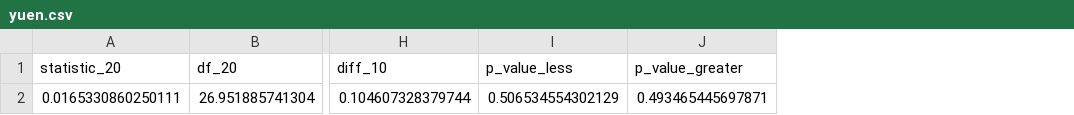
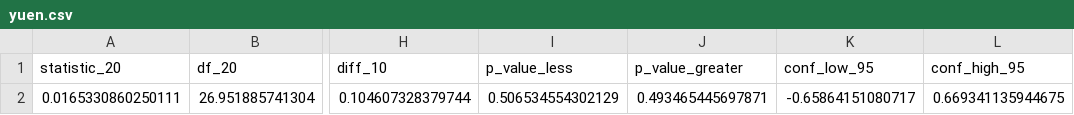
Before and after one commit to sipemu/anofox-statistics-rs, a CSV file: R/data/yuen.csv, drawn as a sheet; only a part is shown, gaps mark what is left out; the diff names each change by its address in the sheet, - before the commit and + after, or states it on an @@ line.

Commit message:
Add full R output parity for statistical test results
- DMResult: Add horizon, loss_function, varestimator, alternative fields
- TTestResult: Add null_value field
- MannWhitneyResult: Add null_value field
- WilcoxonResult: Add null_value field
- YuenResult: Add conf_int field with YuenConfInt struct

Update tests and documentation to reflect new output fields.

```diff
--- a/R/data/yuen.csv
+++ b/R/data/yuen.csv
+column K (conf_low_95), row 2: -0.65864151080717
+column L (conf_high_95), row 2: 0.669341135944675
```
Also changed, not shown: 13 other files.
